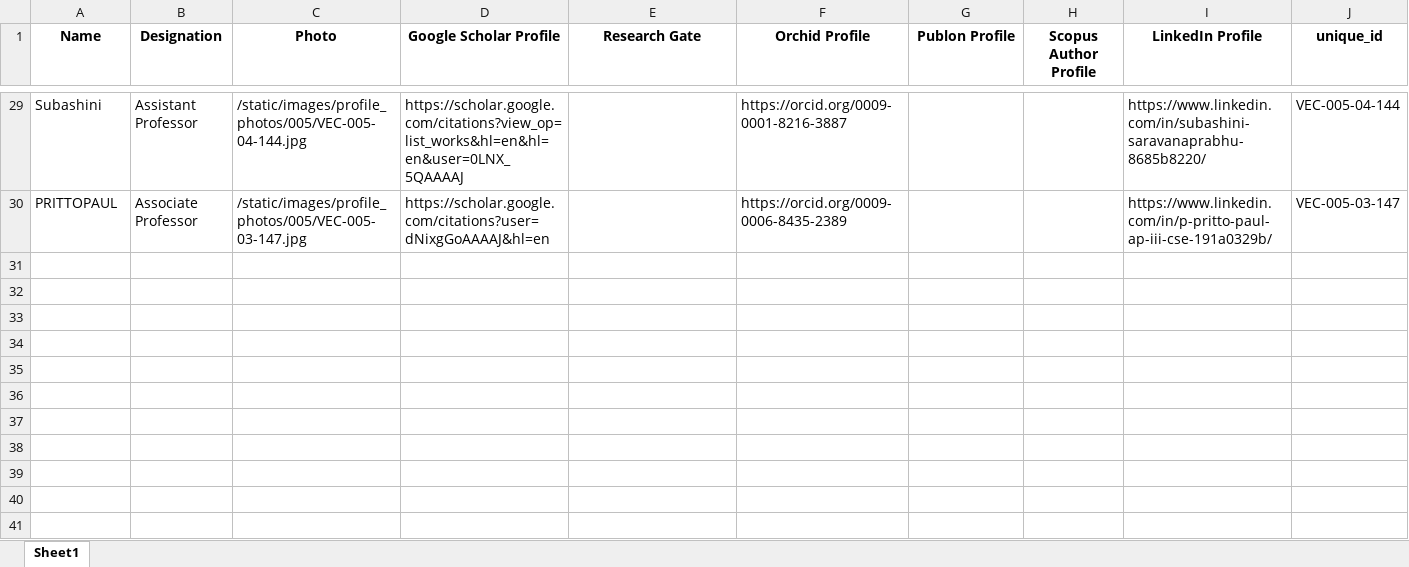
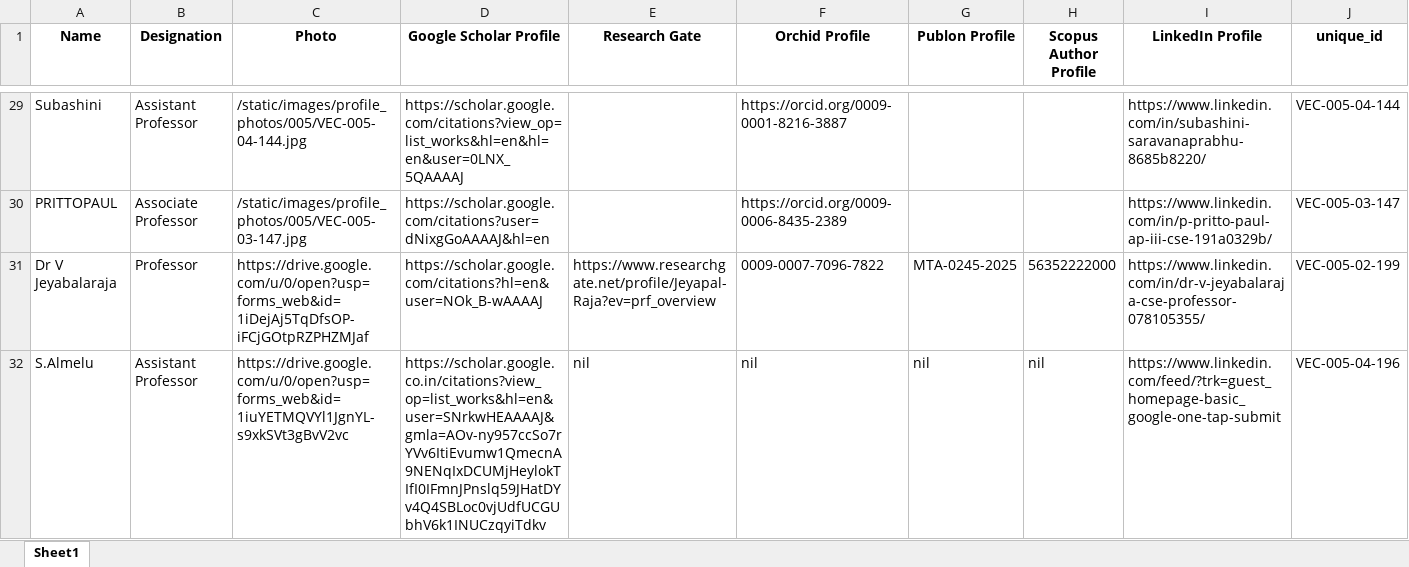
Before and after one commit to Siddharth-magesh/Velammal-Engineering-College-Backend, an Excel workbook: docs/STAFF-DATA/005.xlsx, sheet Sheet1, drawn as a sheet; only a part is shown, gaps mark what is left out; values as stored, in another font and other column widths than the file's, no borders; the diff names each change by its address in the sheet, - before the commit and + after, or states it on an @@ line.

Commit message:
All staff Data set unique id

```diff
--- a/docs/STAFF-DATA/005.xlsx (sheet Sheet1)
+++ b/docs/STAFF-DATA/005.xlsx (sheet Sheet1)
+row 31: Dr V Jeyabalaraja | Professor | https://drive.google.com/u/0/open?usp=forms_web&id=1iDejAj5TqDfsOP-iFCjGOtpRZPHZMJaf | https://scholar.google.com/citations?hl=en&user=NOk_B-wAAAAJ | https://www.researchgate.net/profile/Jeyapal-Raja?ev=prf_overview | 0009-0007-7096-7822 | MTA-0245-2025 | 56352222000 | https://www.linkedin.com/in/dr-v-jeyabalaraja-cse-professor-078105355/ | VEC-005-02-199
+row 32: S.Almelu | Assistant Professor | https://drive.google.com/u/0/open?usp=forms_web&id=1iuYETMQVYl1JgnYL-s9xkSVt3gBvV2vc | https://scholar.google.co.in/citations?view_op=list_works&hl=en&user=SNrkwHEAAAAJ&gmla=AOv-ny957ccSo7rYVv6ItiEvumw1QmecnA9NENqIxDCUMjHeylokTIfI0IFmnJPnslq59JHatDYv4Q4SBLoc0vjUdfUCGUbhV6k1INUCzqyiTdkv | nil | nil | nil | nil | https://www.linkedin.com/feed/?trk=guest_homepage-basic_google-one-tap-submit | VEC-005-04-196
```
Also changed, not shown: docs/STAFF-DATA/008.xlsx, docs/STAFF-DATA/009.xlsx, 17 other files.
